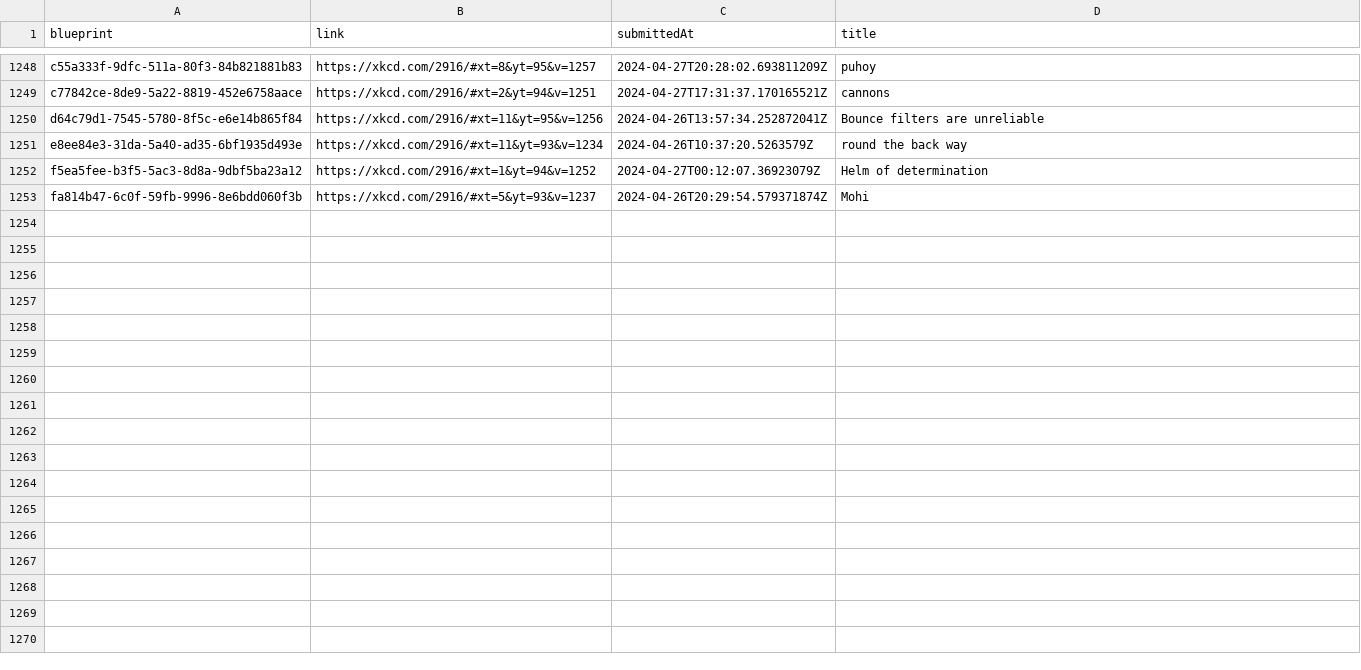
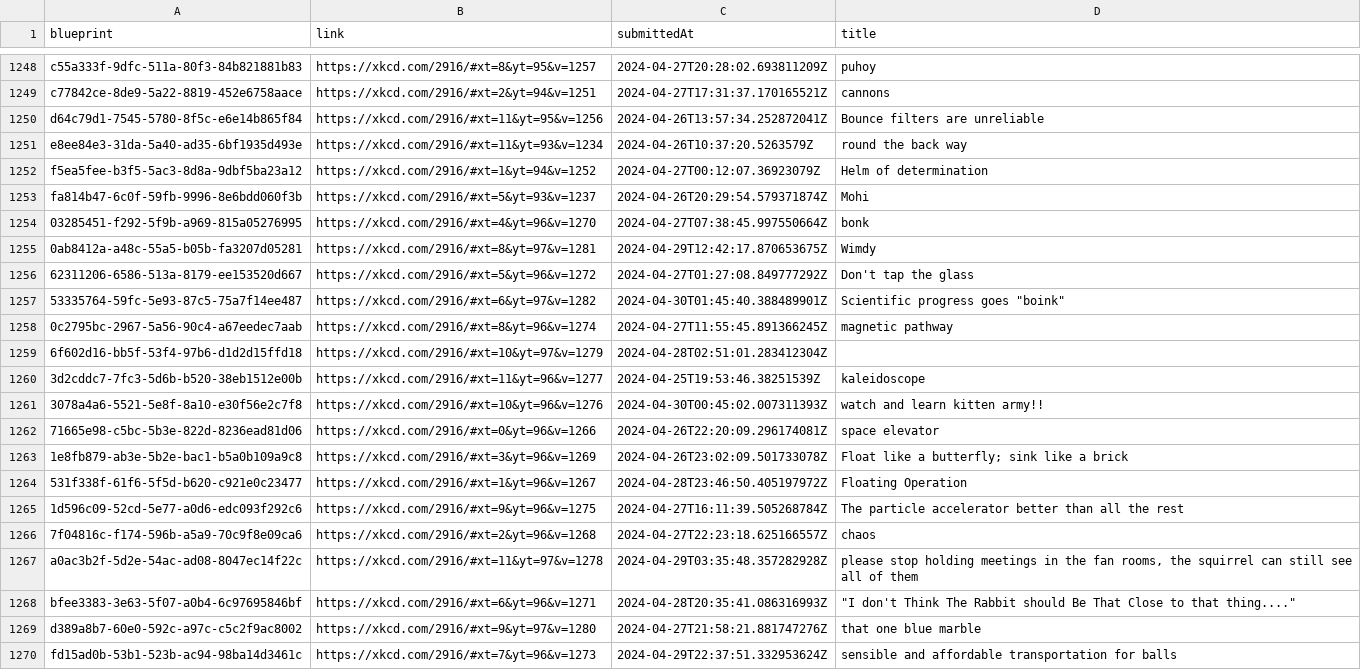
Before and after one commit to scpso/incrediblexkcd, a CSV file: incrediblexkcd.csv, drawn as a sheet; only a part is shown, gaps mark what is left out.

Commit message:
data: get machines up to v1282

```diff
--- a/incrediblexkcd.csv
+++ b/incrediblexkcd.csv
@@ -1253 +1253,18 @@ blueprint,link,submittedAt,title
 "fa814b47-6c0f-59fb-9996-8e6bdd060f3b","https://xkcd.com/2916/#xt=5&yt=93&v=1237","2024-04-26T20:29:54.579371874Z","Mohi"
+"03285451-f292-5f9b-a969-815a05276995","https://xkcd.com/2916/#xt=4&yt=96&v=1270","2024-04-27T07:38:45.997550664Z","bonk"
+"0ab8412a-a48c-55a5-b05b-fa3207d05281","https://xkcd.com/2916/#xt=8&yt=97&v=1281","2024-04-29T12:42:17.870653675Z","Wimdy"
+"62311206-6586-513a-8179-ee153520d667","https://xkcd.com/2916/#xt=5&yt=96&v=1272","2024-04-27T01:27:08.849777292Z","Don't tap the glass"
+"53335764-59fc-5e93-87c5-75a7f14ee487","https://xkcd.com/2916/#xt=6&yt=97&v=1282","2024-04-30T01:45:40.388489901Z","Scientific progress goes ""boink"""
+"0c2795bc-2967-5a56-90c4-a67eedec7aab","https://xkcd.com/2916/#xt=8&yt=96&v=1274","2024-04-27T11:55:45.891366245Z","magnetic pathway"
+"6f602d16-bb5f-53f4-97b6-d1d2d15ffd18","https://xkcd.com/2916/#xt=10&yt=97&v=1279","2024-04-28T02:51:01.283412304Z"," "
+"3d2cddc7-7fc3-5d6b-b520-38eb1512e00b","https://xkcd.com/2916/#xt=11&yt=96&v=1277","2024-04-25T19:53:46.38251539Z","kaleidoscope"
+"3078a4a6-5521-5e8f-8a10-e30f56e2c7f8","https://xkcd.com/2916/#xt=10&yt=96&v=1276","2024-04-30T00:45:02.007311393Z","watch and learn kitten army!!"
+"71665e98-c5bc-5b3e-822d-8236ead81d06","https://xkcd.com/2916/#xt=0&yt=96&v=1266","2024-04-26T22:20:09.296174081Z","space elevator"
+"1e8fb879-ab3e-5b2e-bac1-b5a0b109a9c8","https://xkcd.com/2916/#xt=3&yt=96&v=1269","2024-04-26T23:02:09.501733078Z","Float like a butterfly; sink like a brick"
+"531f338f-61f6-5f5d-b620-c921e0c23477","https://xkcd.com/2916/#xt=1&yt=96&v=1267","2024-04-28T23:46:50.405197972Z","Floating Operation"
+"1d596c09-52cd-5e77-a0d6-edc093f292c6","https://xkcd.com/2916/#xt=9&yt=96&v=1275","2024-04-27T16:11:39.505268784Z","The particle accelerator better than all the rest "
+"7f04816c-f174-596b-a5a9-70c9f8e09ca6","https://xkcd.com/2916/#xt=2&yt=96&v=1268","2024-04-27T22:23:18.625166557Z","chaos"
+"a0ac3b2f-5d2e-54ac-ad08-8047ec14f22c","https://xkcd.com/2916/#xt=11&yt=97&v=1278","2024-04-29T03:35:48.357282928Z","please stop holding meetings in the fan rooms, the squirrel can still see all of them"
+"bfee3383-3e63-5f07-a0b4-6c97695846bf","https://xkcd.com/2916/#xt=6&yt=96&v=1271","2024-04-28T20:35:41.086316993Z","""I don't Think The Rabbit should Be That Close to that thing...."""
+"d389a8b7-60e0-592c-a97c-c5c2f9ac8002","https://xkcd.com/2916/#xt=9&yt=97&v=1280","2024-04-27T21:58:21.881747276Z","that one blue marble"
+"fd15ad0b-53b1-523b-ac94-98ba14d3461c","https://xkcd.com/2916/#xt=7&yt=96&v=1273","2024-04-29T22:37:51.332953624Z","sensible and affordable transportation for balls"
```
Also changed, not shown: 36 other files.
